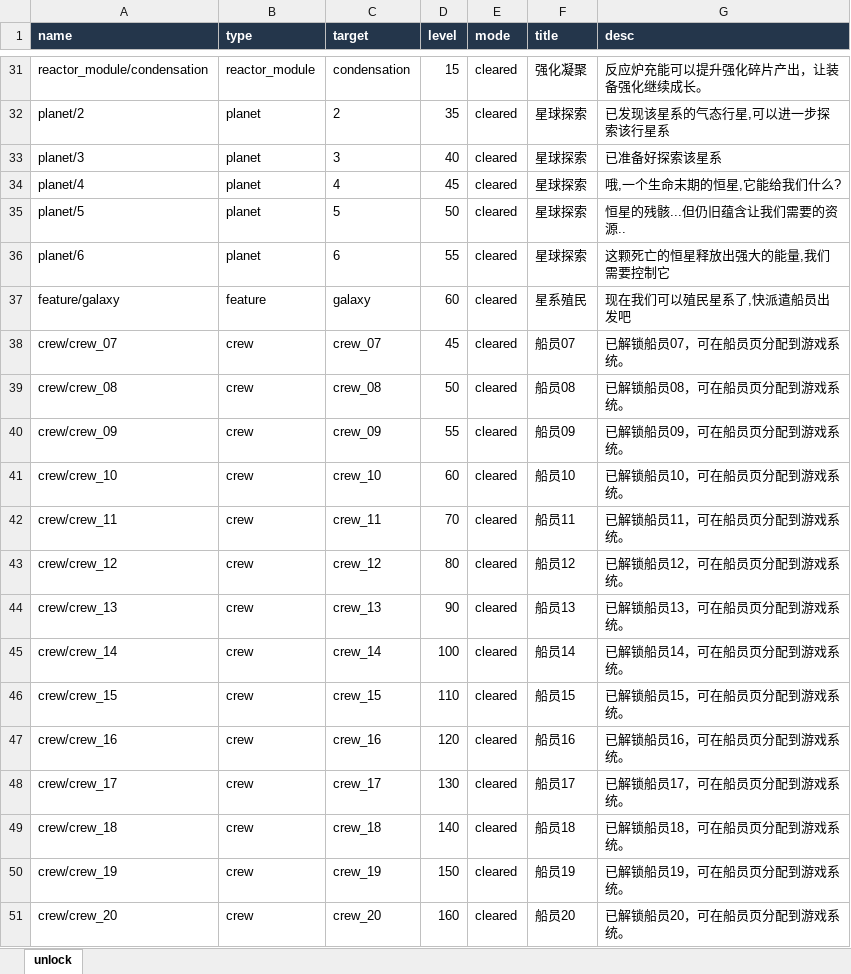
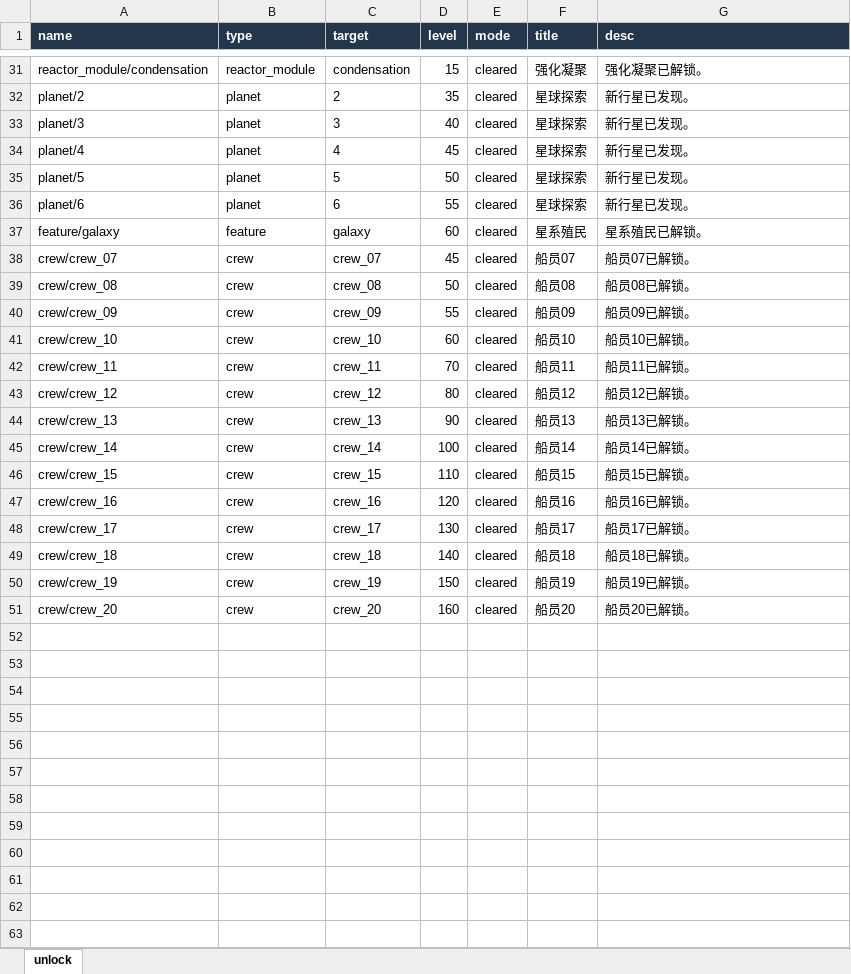
Before and after one commit to rlmclmc2-boop/space_idle, an Excel workbook: space-battleship/config_excel/unlock.xlsx, sheet unlock, drawn as a sheet; only a part is shown, gaps mark what is left out; values as stored, in another font and other column widths than the file's, no borders; the diff covers the shown part only; the diff names each change by its address in the sheet, - before the commit and + after, or states it on an @@ line.

Commit message:
Tighten tutorial and unlock flow; stop AI research per level

```diff
--- a/space-battleship/config_excel/unlock.xlsx (sheet unlock)
+++ b/space-battleship/config_excel/unlock.xlsx (sheet unlock)
-G31 (desc): 反应炉充能可以提升强化碎片产出，让装备强化继续成长。
+G31 (desc): 强化凝聚已解锁。
-G32 (desc): 已发现该星系的气态行星,可以进一步探索该行星系
+G32 (desc): 新行星已发现。
-G33 (desc): 已准备好探索该星系
+G33 (desc): 新行星已发现。
-G34 (desc): 哦,一个生命末期的恒星,它能给我们什么?
+G34 (desc): 新行星已发现。
-G35 (desc): 恒星的残骸...但仍旧蕴含让我们需要的资源..
+G35 (desc): 新行星已发现。
-G36 (desc): 这颗死亡的恒星释放出强大的能量,我们需要控制它
+G36 (desc): 新行星已发现。
-G37 (desc): 现在我们可以殖民星系了,快派遣船员出发吧
+G37 (desc): 星系殖民已解锁。
-G38 (desc): 已解锁船员07，可在船员页分配到游戏系统。
+G38 (desc): 船员07已解锁。
-G39 (desc): 已解锁船员08，可在船员页分配到游戏系统。
+G39 (desc): 船员08已解锁。
-G40 (desc): 已解锁船员09，可在船员页分配到游戏系统。
+G40 (desc): 船员09已解锁。
-G41 (desc): 已解锁船员10，可在船员页分配到游戏系统。
+G41 (desc): 船员10已解锁。
-G42 (desc): 已解锁船员11，可在船员页分配到游戏系统。
+G42 (desc): 船员11已解锁。
-G43 (desc): 已解锁船员12，可在船员页分配到游戏系统。
+G43 (desc): 船员12已解锁。
-G44 (desc): 已解锁船员13，可在船员页分配到游戏系统。
+G44 (desc): 船员13已解锁。
-G45 (desc): 已解锁船员14，可在船员页分配到游戏系统。
+G45 (desc): 船员14已解锁。
-G46 (desc): 已解锁船员15，可在船员页分配到游戏系统。
+G46 (desc): 船员15已解锁。
-G47 (desc): 已解锁船员16，可在船员页分配到游戏系统。
+G47 (desc): 船员16已解锁。
-G48 (desc): 已解锁船员17，可在船员页分配到游戏系统。
+G48 (desc): 船员17已解锁。
-G49 (desc): 已解锁船员18，可在船员页分配到游戏系统。
+G49 (desc): 船员18已解锁。
-G50 (desc): 已解锁船员19，可在船员页分配到游戏系统。
+G50 (desc): 船员19已解锁。
-G51 (desc): 已解锁船员20，可在船员页分配到游戏系统。
+G51 (desc): 船员20已解锁。
```
Also changed, not shown: 25 edited cells elsewhere in this sheet, 22 other files.
